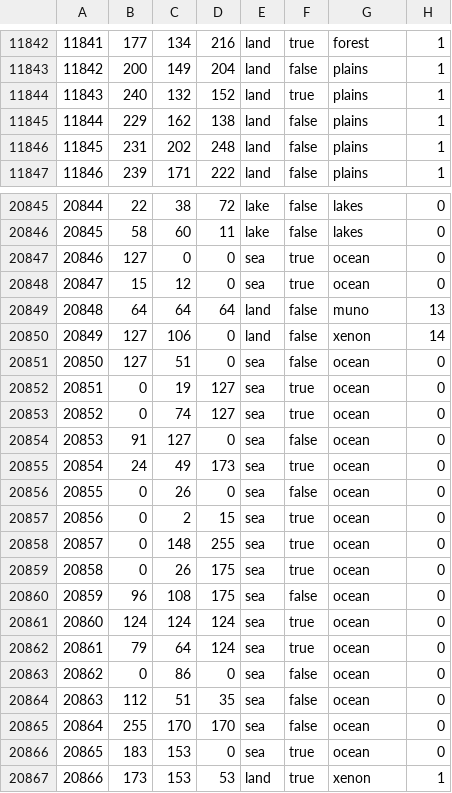
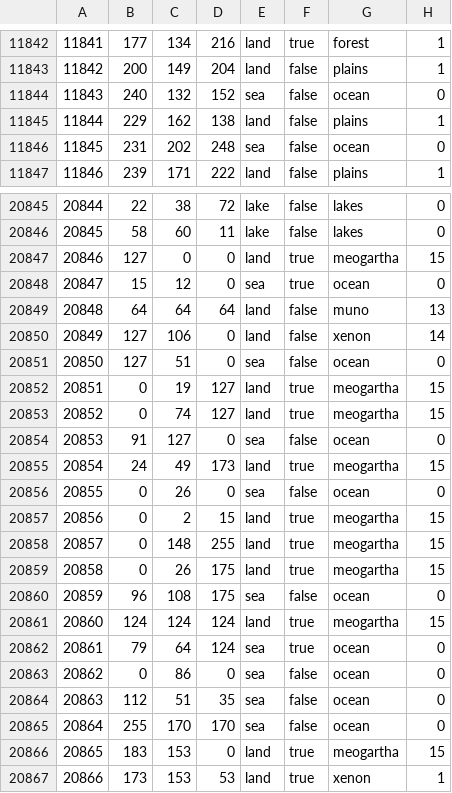
Before and after one commit to Weeny-Pouchkinn/Legacy-of-Kattail, a CSV file: map/definition.csv, drawn as a sheet; only a part is shown, gaps mark what is left out; the diff covers the shown part only.

```diff
--- a/map/definition.csv
+++ b/map/definition.csv
@@ -11843,5 +11843,5 @@
 11842;200;149;204;land;false;plains;1
-11843;240;132;152;land;true;plains;1
+11843;240;132;152;sea;false;ocean;0
 11844;229;162;138;land;false;plains;1
-11845;231;202;248;land;false;plains;1
+11845;231;202;248;sea;false;ocean;0
 11846;239;171;222;land;false;plains;1
@@ -20846,3 +20846,3 @@
 20845;58;60;11;lake;false;lakes;0
-20846;127;0;0;sea;true;ocean;0
+20846;127;0;0;land;true;meogartha;15
 20847;15;12;0;sea;true;ocean;0
@@ -20851,12 +20851,12 @@
 20850;127;51;0;sea;false;ocean;0
-20851;0;19;127;sea;true;ocean;0
-20852;0;74;127;sea;true;ocean;0
+20851;0;19;127;land;true;meogartha;15
+20852;0;74;127;land;true;meogartha;15
 20853;91;127;0;sea;false;ocean;0
-20854;24;49;173;sea;true;ocean;0
+20854;24;49;173;land;true;meogartha;15
 20855;0;26;0;sea;false;ocean;0
-20856;0;2;15;sea;true;ocean;0
-20857;0;148;255;sea;true;ocean;0
-20858;0;26;175;sea;true;ocean;0
+20856;0;2;15;land;true;meogartha;15
+20857;0;148;255;land;true;meogartha;15
+20858;0;26;175;land;true;meogartha;15
 20859;96;108;175;sea;false;ocean;0
-20860;124;124;124;sea;true;ocean;0
+20860;124;124;124;land;true;meogartha;15
 20861;79;64;124;sea;true;ocean;0
@@ -20865,3 +20865,3 @@
 20864;255;170;170;sea;false;ocean;0
-20865;183;153;0;sea;true;ocean;0
+20865;183;153;0;land;true;meogartha;15
 20866;173;153;53;land;true;xenon;1
```
Also changed, not shown: 81 edited cells elsewhere in this file, 36 other files.
